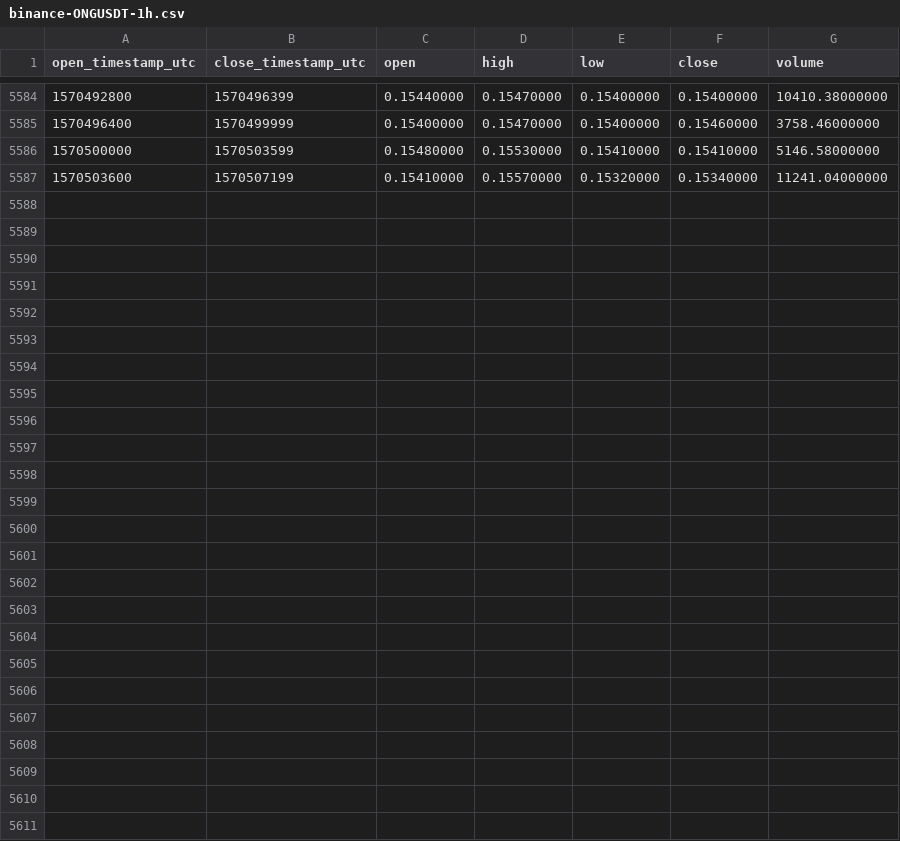
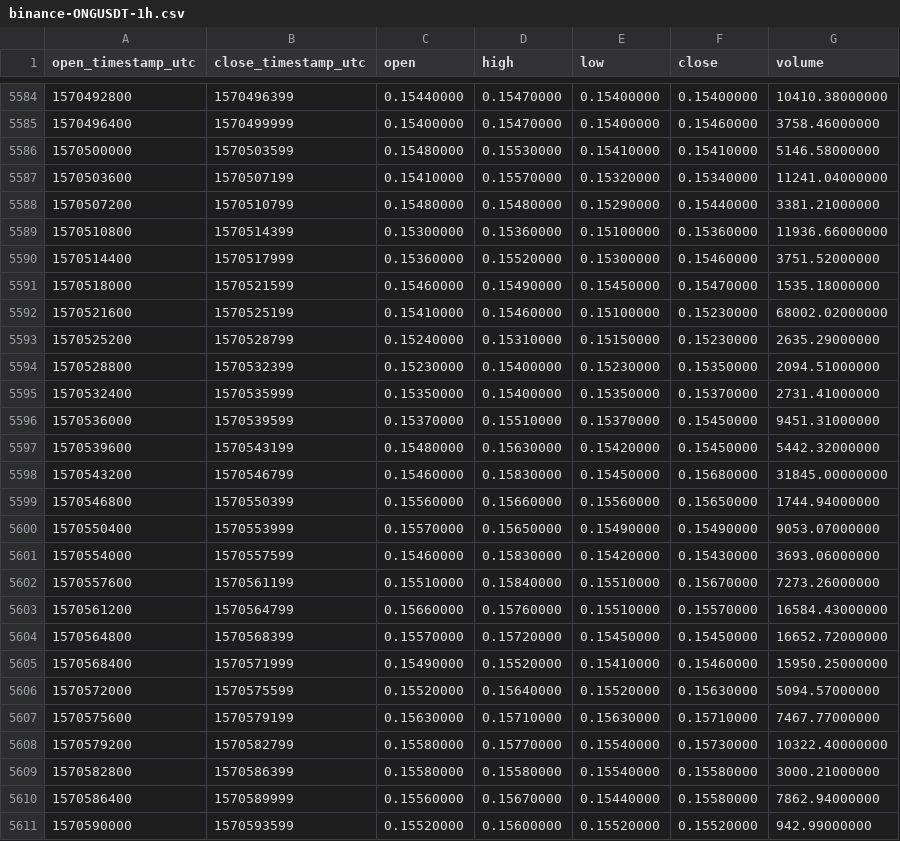
Before and after one commit to cryptobigbro/binance-ONGUSDT, a CSV file: binance-ONGUSDT-1h.csv, drawn as a sheet; only a part is shown, gaps mark what is left out; the diff names each change by its address in the sheet, - before the commit and + after, or states it on an @@ line.

Commit message:
Update OHLCV data.

```diff
--- a/binance-ONGUSDT-1h.csv
+++ b/binance-ONGUSDT-1h.csv
+row 5588: 1570507200 | 1570510799 | 0.15480000 | 0.15480000 | 0.15290000 | 0.15440000 | 3381.21000000
+row 5589: 1570510800 | 1570514399 | 0.15300000 | 0.15360000 | 0.15100000 | 0.15360000 | 11936.66000000
+row 5590: 1570514400 | 1570517999 | 0.15360000 | 0.15520000 | 0.15300000 | 0.15460000 | 3751.52000000
+row 5591: 1570518000 | 1570521599 | 0.15460000 | 0.15490000 | 0.15450000 | 0.15470000 | 1535.18000000
+row 5592: 1570521600 | 1570525199 | 0.15410000 | 0.15460000 | 0.15100000 | 0.15230000 | 68002.02000000
+row 5593: 1570525200 | 1570528799 | 0.15240000 | 0.15310000 | 0.15150000 | 0.15230000 | 2635.29000000
+row 5594: 1570528800 | 1570532399 | 0.15230000 | 0.15400000 | 0.15230000 | 0.15350000 | 2094.51000000
+row 5595: 1570532400 | 1570535999 | 0.15350000 | 0.15400000 | 0.15350000 | 0.15370000 | 2731.41000000
+row 5596: 1570536000 | 1570539599 | 0.15370000 | 0.15510000 | 0.15370000 | 0.15450000 | 9451.31000000
+row 5597: 1570539600 | 1570543199 | 0.15480000 | 0.15630000 | 0.15420000 | 0.15450000 | 5442.32000000
+row 5598: 1570543200 | 1570546799 | 0.15460000 | 0.15830000 | 0.15450000 | 0.15680000 | 31845.00000000
+row 5599: 1570546800 | 1570550399 | 0.15560000 | 0.15660000 | 0.15560000 | 0.15650000 | 1744.94000000
+row 5600: 1570550400 | 1570553999 | 0.15570000 | 0.15650000 | 0.15490000 | 0.15490000 | 9053.07000000
+row 5601: 1570554000 | 1570557599 | 0.15460000 | 0.15830000 | 0.15420000 | 0.15430000 | 3693.06000000
+row 5602: 1570557600 | 1570561199 | 0.15510000 | 0.15840000 | 0.15510000 | 0.15670000 | 7273.26000000
+row 5603: 1570561200 | 1570564799 | 0.15660000 | 0.15760000 | 0.15510000 | 0.15570000 | 16584.43000000
+row 5604: 1570564800 | 1570568399 | 0.15570000 | 0.15720000 | 0.15450000 | 0.15450000 | 16652.72000000
+row 5605: 1570568400 | 1570571999 | 0.15490000 | 0.15520000 | 0.15410000 | 0.15460000 | 15950.25000000
+row 5606: 1570572000 | 1570575599 | 0.15520000 | 0.15640000 | 0.15520000 | 0.15630000 | 5094.57000000
+row 5607: 1570575600 | 1570579199 | 0.15630000 | 0.15710000 | 0.15630000 | 0.15710000 | 7467.77000000
+row 5608: 1570579200 | 1570582799 | 0.15580000 | 0.15770000 | 0.15540000 | 0.15730000 | 10322.40000000
+row 5609: 1570582800 | 1570586399 | 0.15580000 | 0.15580000 | 0.15540000 | 0.15580000 | 3000.21000000
+row 5610: 1570586400 | 1570589999 | 0.15560000 | 0.15670000 | 0.15440000 | 0.15580000 | 7862.94000000
+row 5611: 1570590000 | 1570593599 | 0.15520000 | 0.15600000 | 0.15520000 | 0.15520000 | 942.99000000
```
Also changed, not shown: binance-ONGUSDT-1d.csv.
